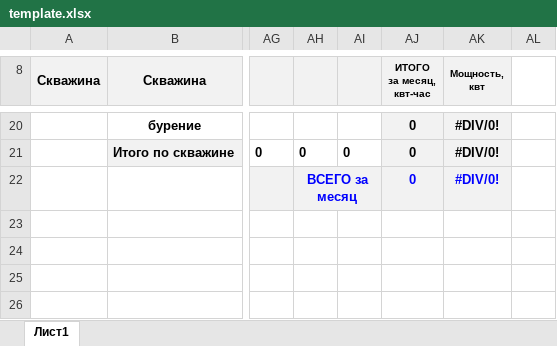
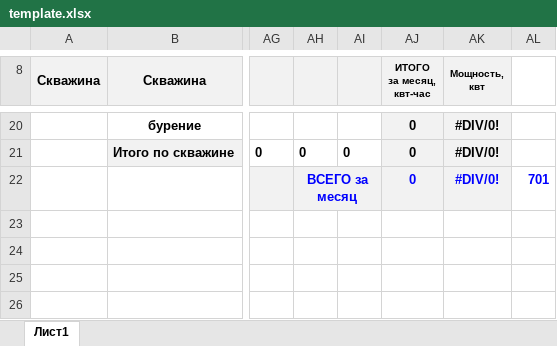
Before and after one commit to SanyTcheren/development, an Excel workbook: templates/template.xlsx, sheet Лист1, drawn as a sheet; only a part is shown, gaps mark what is left out; values as stored, in another font and other column widths than the file's, no borders; the diff names each change by its address in the sheet, - before the commit and + after, or states it on an @@ line.

```diff
--- a/templates/template.xlsx (sheet Лист1)
+++ b/templates/template.xlsx (sheet Лист1)
-AL22: (empty)
+AL22: 701
```
Also changed, not shown: 6 other files.
